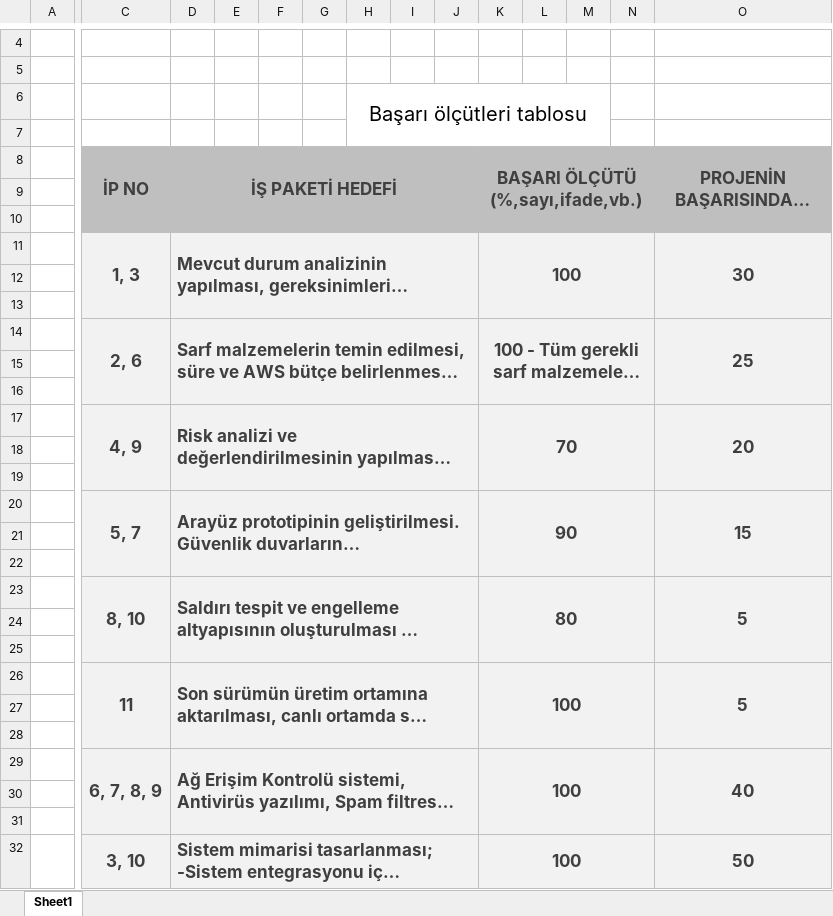
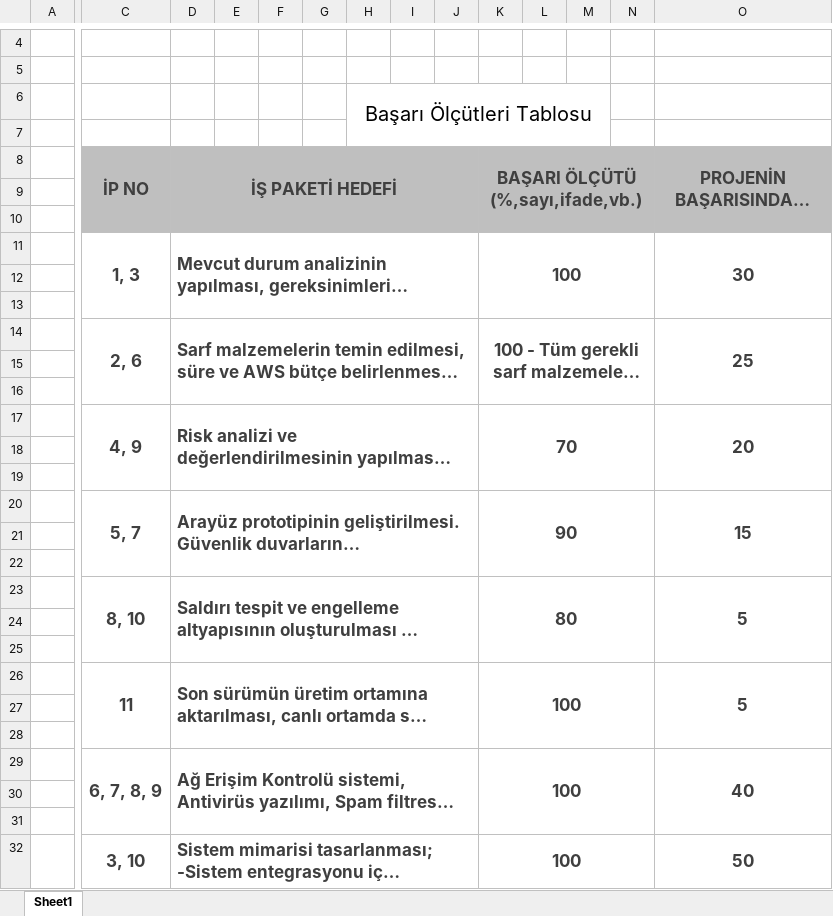
Before and after one commit to SIYAKS-ARES/SIEM_Project, an Excel workbook: FINAL_PROJECT/BAŞARI ÖLÇÜTLERİ TABLOSU.xlsx, sheet Sheet1, drawn as a sheet; only a part is shown, gaps mark what is left out; long unchanged cells end in …; values as stored, in another font and other column widths than the file's, no borders; the diff covers the shown part only; the diff names each change by its address in the sheet, - before the commit and + after, or states it on an @@ line.

Commit message:
MSH - BASARİ OLCUTLERİ TABLOSU

```diff
--- a/FINAL_PROJECT/BAŞARI ÖLÇÜTLERİ TABLOSU.xlsx (sheet Sheet1)
+++ b/FINAL_PROJECT/BAŞARI ÖLÇÜTLERİ TABLOSU.xlsx (sheet Sheet1)
-H6: Başarı ölçütleri tablosu
+H6: Başarı Ölçütleri Tablosu
-C11:O32 fill: #F2F2F2
+C11:O32 fill: none
```
Also changed, not shown: 18 added rows, 6 removed rows, 5 edited cells, cell formats and merged cells elsewhere in this sheet, 1 other file.
